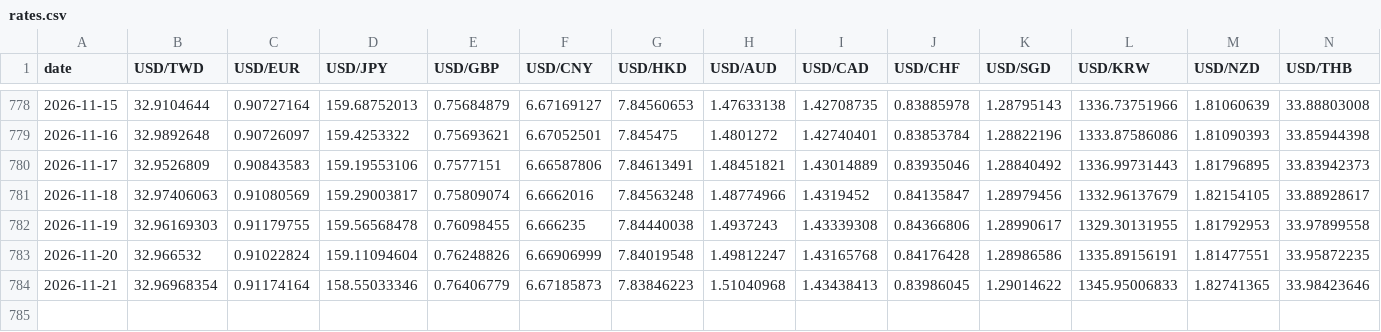
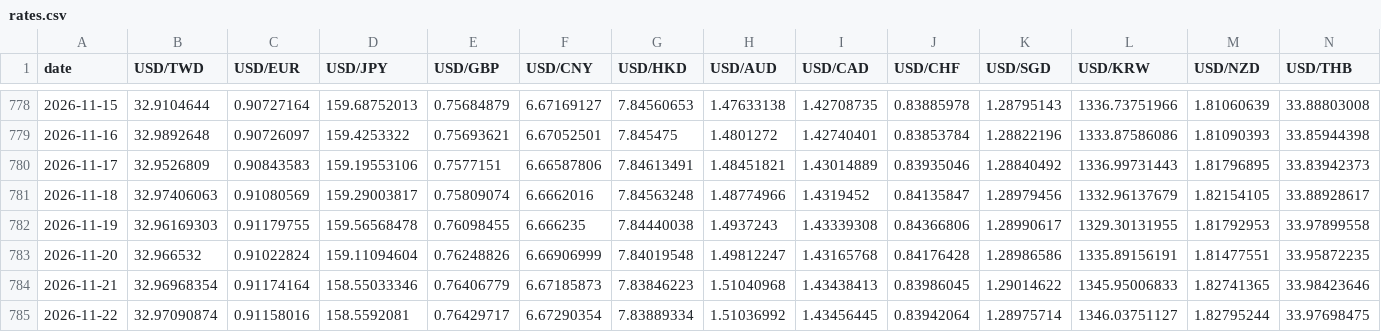
Before and after one commit to killlove530-boop/qinggangjia-catalog, a CSV file: forex/data/rates.csv, drawn as a sheet; only a part is shown, gaps mark what is left out; rows hold the shown columns only; the diff names each change by its address in the sheet, - before the commit and + after, or states it on an @@ line.

```diff
--- a/forex/data/rates.csv
+++ b/forex/data/rates.csv
+row 785: 2026-11-22 | 32.97090874 | 0.91158016 | 158.5592081 | 0.76429717 | 6.67290354 | 7.83889334 | 1.51036992 | 1.43456445 | 0.83942064 | 1.28975714 | 1346.03751127 | 1.82795244 | 33.97698475
```
Also changed, not shown: 3 other files.
